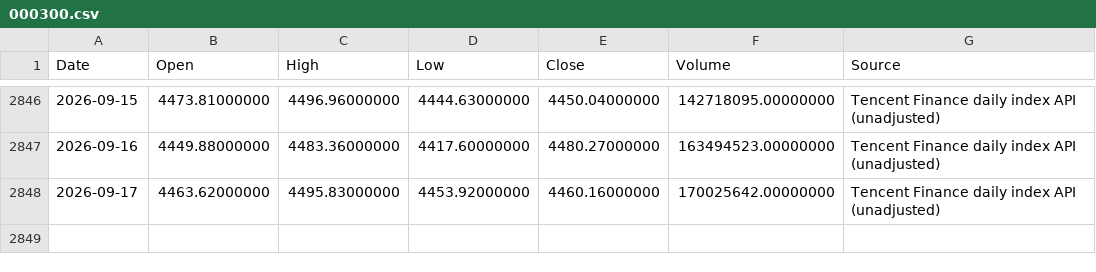
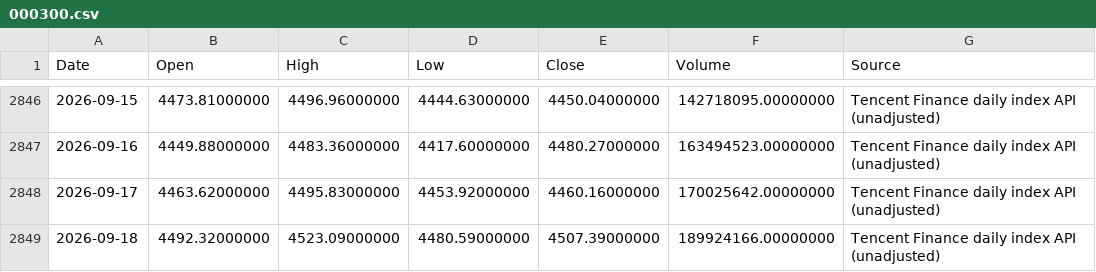
Before and after one commit to RebekahLllimx/quant-trading-ai, a CSV file: data/task7/raw/000300.csv, drawn as a sheet; only a part is shown, gaps mark what is left out.

```diff
--- a/data/task7/raw/000300.csv
+++ b/data/task7/raw/000300.csv
@@ -2848 +2848,2 @@
 2026-09-17,4463.62000000,4495.83000000,4453.92000000,4460.16000000,170025642.00000000,Tencent Finance daily index API (unadjusted)
+2026-09-18,4492.32000000,4523.09000000,4480.59000000,4507.39000000,189924166.00000000,Tencent Finance daily index API (unadjusted)
```
Also changed, not shown: data/task7/processed/strategy_a_daily.csv, data/task7/processed/strategy_b_daily.csv, 21 other files.
